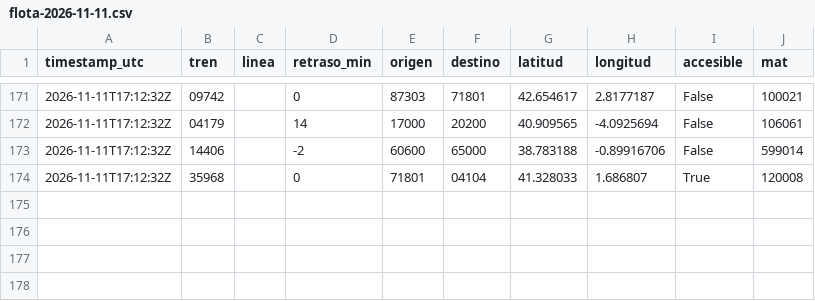
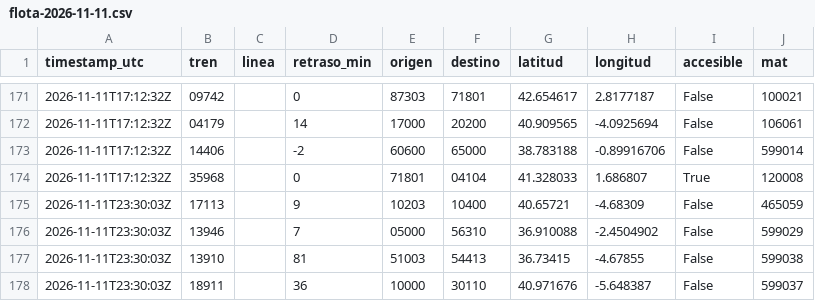
Before and after one commit to Alorubelii/llegada, a CSV file: historico/2026/11/flota-2026-11-11.csv, drawn as a sheet; only a part is shown, gaps mark what is left out; the diff names each change by its address in the sheet, - before the commit and + after, or states it on an @@ line.

Commit message:
Posiciones 2026-11-11T23:30Z

```diff
--- a/historico/2026/11/flota-2026-11-11.csv
+++ b/historico/2026/11/flota-2026-11-11.csv
+row 175: 2026-11-11T23:30:03Z | 17113 |  | 9 | 10203 | 10400 | 40.65721 | -4.68309 | False | 465059
+row 176: 2026-11-11T23:30:03Z | 13946 |  | 7 | 05000 | 56310 | 36.910088 | -2.4504902 | False | 599029
+row 177: 2026-11-11T23:30:03Z | 13910 |  | 81 | 51003 | 54413 | 36.73415 | -4.67855 | False | 599038
+row 178: 2026-11-11T23:30:03Z | 18911 |  | 36 | 10000 | 30110 | 40.971676 | -5.648387 | False | 599037
```
